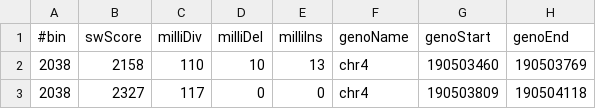
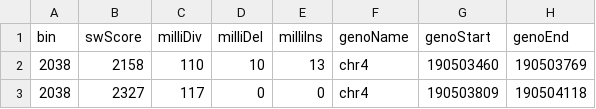
Before and after one commit to HaiqiChenLab/Data, a CSV file: repeats_chr4_190503737_190519261.csv, drawn as a sheet; only a part is shown; the diff names each change by its address in the sheet, - before the commit and + after, or states it on an @@ line.

Commit message:
Update repeats_chr4_190503737_190519261.csv

```diff
--- a/repeats_chr4_190503737_190519261.csv
+++ b/repeats_chr4_190503737_190519261.csv
-A1: #bin
+A1: bin
```
